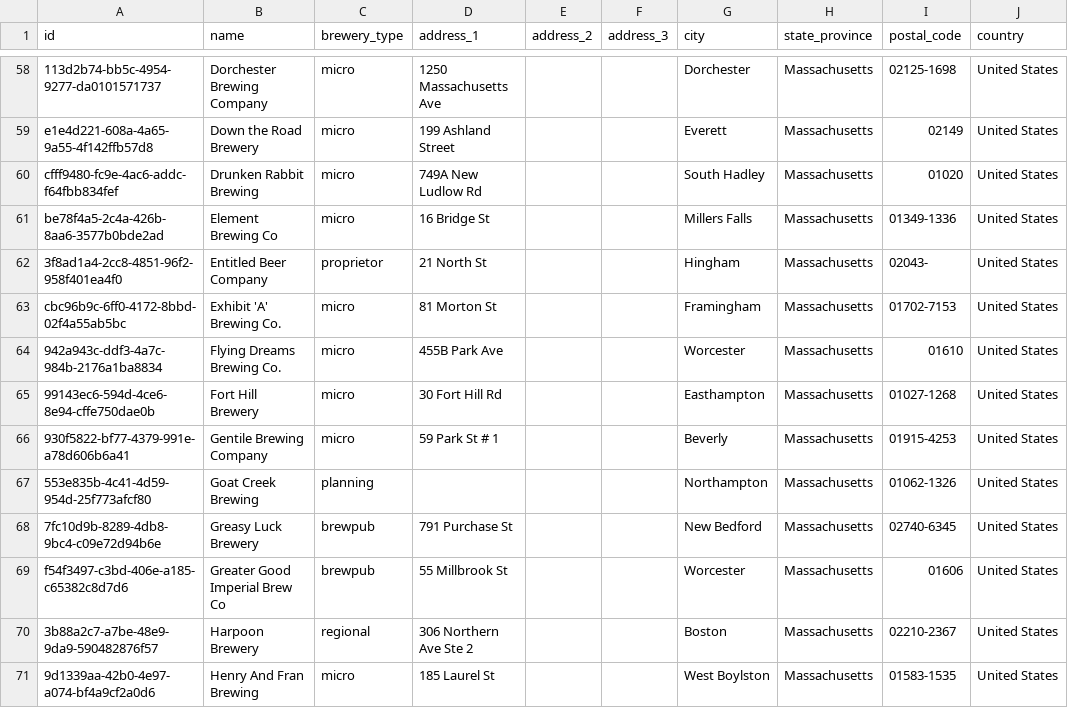
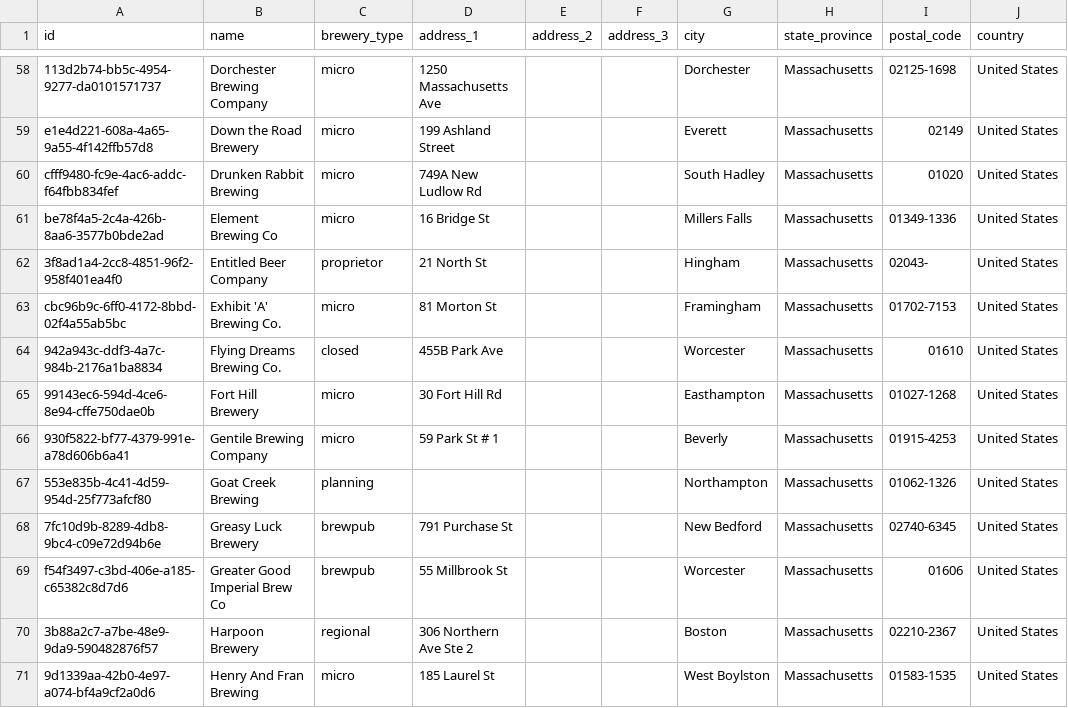
Before and after one commit to openbrewerydb/openbrewerydb, a CSV file: data/united-states/massachusetts.csv, drawn as a sheet; only a part is shown, gaps mark what is left out; the diff names each change by its address in the sheet, - before the commit and + after, or states it on an @@ line.

Commit message:
Updated Flying Dreams Brewing to closed (#236)
* updated Flying Dreams Brewing to closed

* removed some extra lines

```diff
--- a/data/united-states/massachusetts.csv
+++ b/data/united-states/massachusetts.csv
-C64 (brewery_type): micro
+C64 (brewery_type): closed
```
